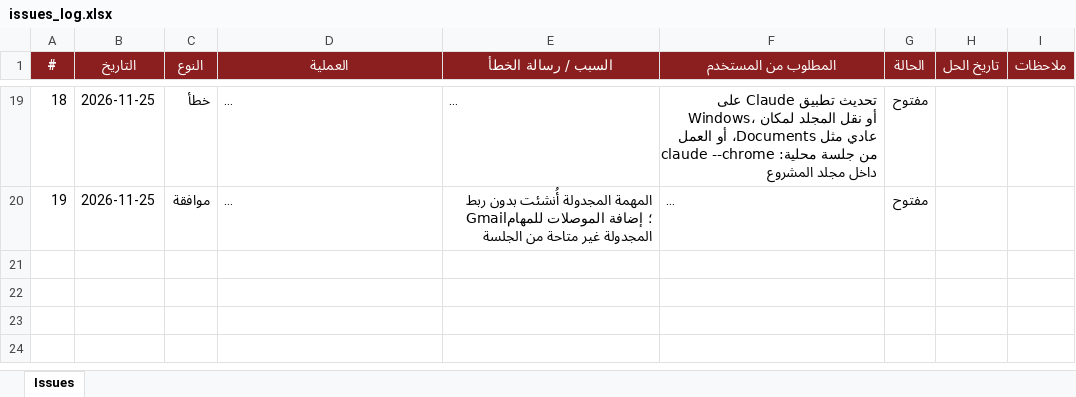
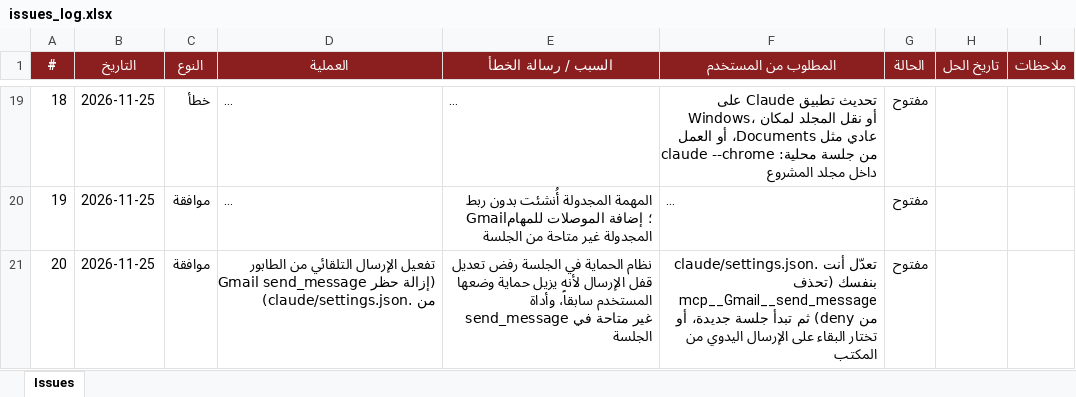
Before and after one commit to apptawfeer-blip/Job-application-11, an Excel workbook: output/issues_log.xlsx, sheet Issues, drawn as a sheet; only a part is shown, gaps mark what is left out; long unchanged cells end in …; values as stored, in another font and other column widths than the file's, no borders; the diff names each change by its address in the sheet, - before the commit and + after, or states it on an @@ line.

```diff
--- a/output/issues_log.xlsx (sheet Issues)
+++ b/output/issues_log.xlsx (sheet Issues)
+row 21: 20 | 2026-11-25 | موافقة | تفعيل الإرسال التلقائي من الطابور (إزالة حظر Gmail send_message من .claude/settings.json) | نظام الحماية في الجلسة رفض تعديل قفل الإرسال لأنه يزيل حماية وضعها المستخدم سابقاً، وأداة send_message غير متاحة في الجلسة | تعدّل أنت .claude/settings.json بنفسك (تحذف mcp__Gmail__send_message من deny) ثم تبدأ جلسة جديدة، أو تختار البقاء على الإرسال اليدوي من المكتب | مفتوح
```
